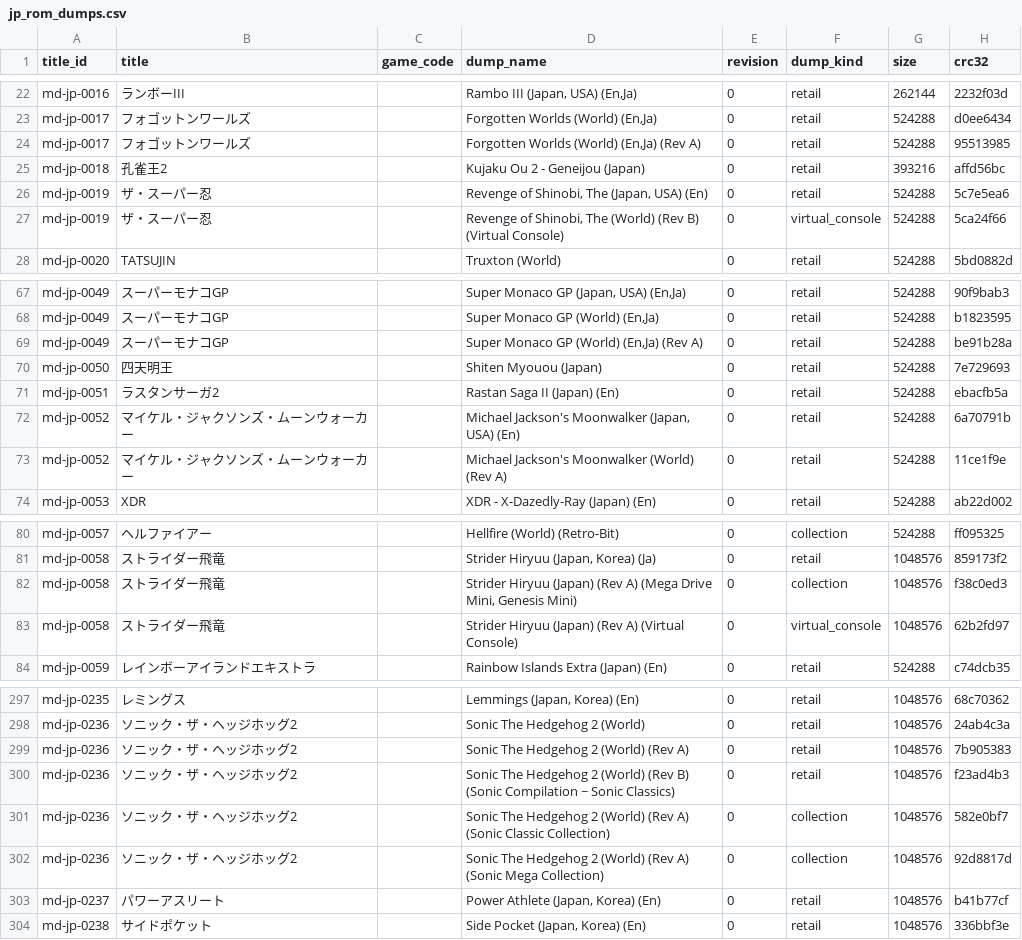
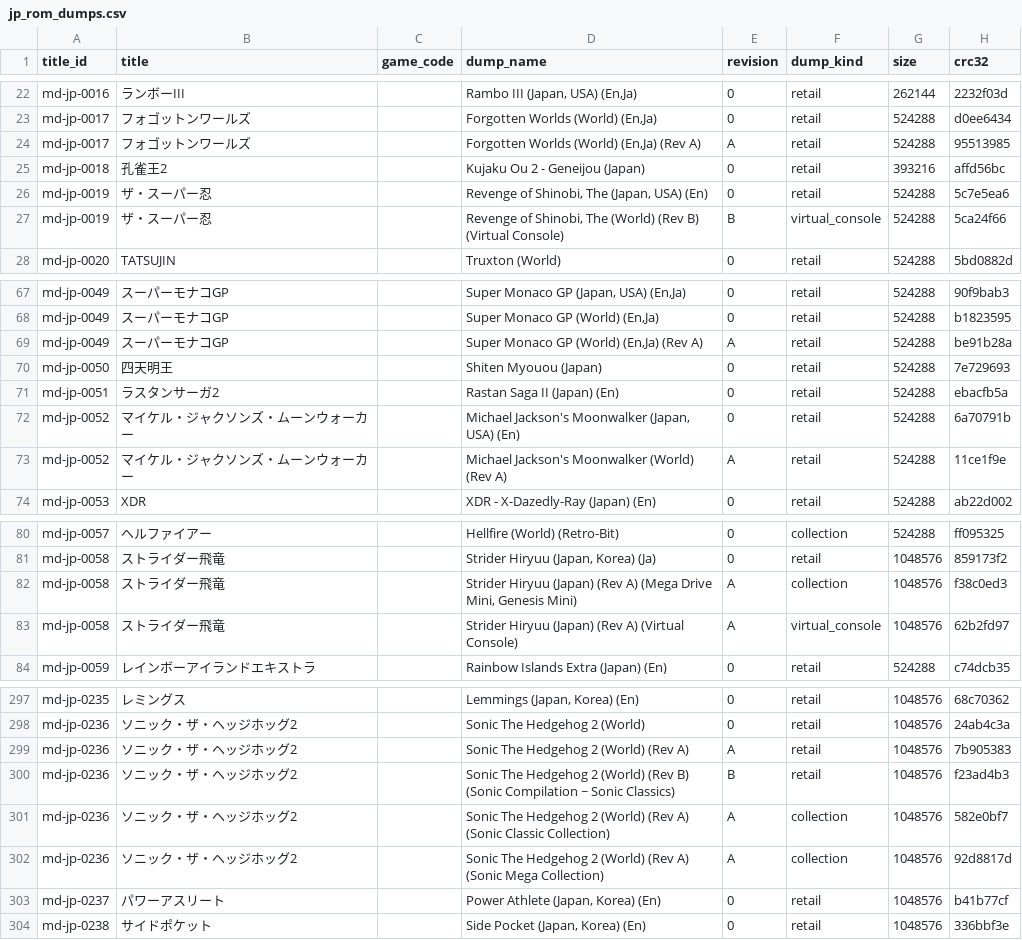
Before and after one commit to moheronemy/retro-game-db, a CSV file: data/md/jp_rom_dumps.csv, drawn as a sheet; only a part is shown, gaps mark what is left out; the diff covers the shown part only; the diff names each change by its address in the sheet, - before the commit and + after, or states it on an @@ line.

```diff
--- a/data/md/jp_rom_dumps.csv
+++ b/data/md/jp_rom_dumps.csv
-E24 (revision): 0
+E24 (revision): A
-E27 (revision): 0
+E27 (revision): B
-E69 (revision): 0
+E69 (revision): A
-E73 (revision): 0
+E73 (revision): A
-E82:E83 (revision): 0
+E82:E83 (revision): A
-E299 (revision): 0
+E299 (revision): A
-E300 (revision): 0
+E300 (revision): B
-E301:E302 (revision): 0
+E301:E302 (revision): A
```
Also changed, not shown: 19 edited cells elsewhere in this file, data/gg/jp_rom_dumps.csv, data/md/mega_cd/jp_rom_dumps.csv, 15 other files.
